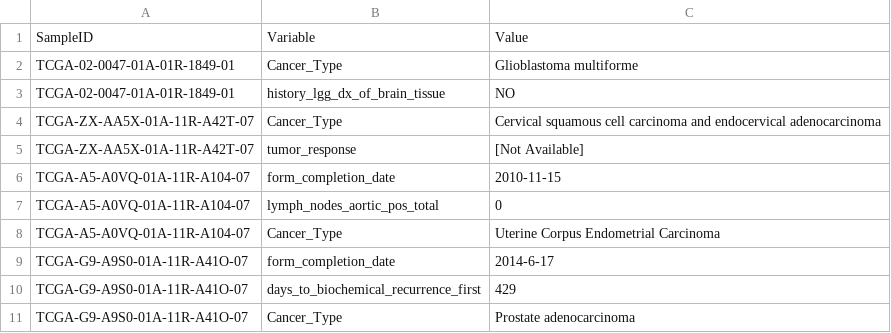
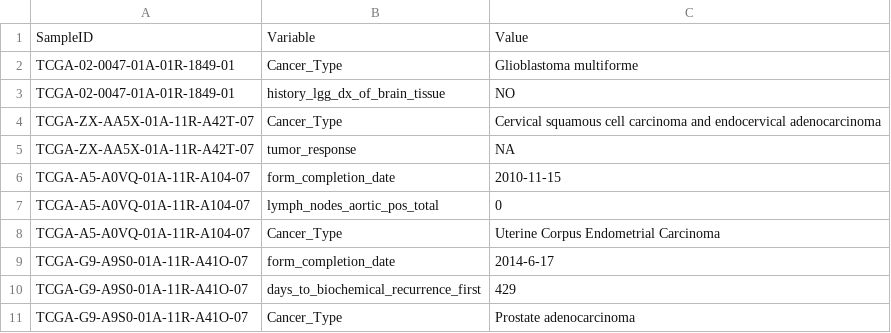
Before and after one commit to srp33/Wishes, a TSV file: GSE62944_Tumor_TPM/test_Clinical.tsv, drawn as a sheet.

Commit message:
Fixed test value

```diff
--- a/GSE62944_Tumor_TPM/test_Clinical.tsv
+++ b/GSE62944_Tumor_TPM/test_Clinical.tsv
@@ -4,3 +4,3 @@ TCGA-02-0047-01A-01R-1849-01	history_lgg_dx_of_brain_tissue	NO
 TCGA-ZX-AA5X-01A-11R-A42T-07	Cancer_Type	Cervical squamous cell carcinoma and endocervical adenocarcinoma
-TCGA-ZX-AA5X-01A-11R-A42T-07	tumor_response	[Not Available]
+TCGA-ZX-AA5X-01A-11R-A42T-07	tumor_response	NA
 TCGA-A5-A0VQ-01A-11R-A104-07	form_completion_date	2010-11-15
```
